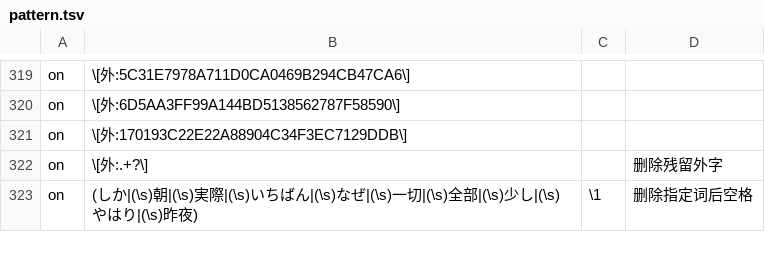
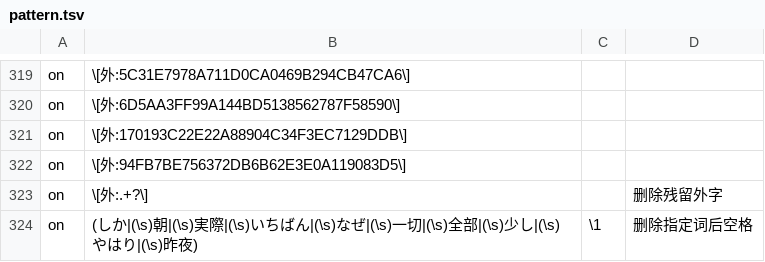
Before and after one commit to Nekomoekissaten-SUB/nekomoe-jp-formatter, a TSV file: dist/pattern.tsv, drawn as a sheet; only a part is shown, gaps mark what is left out; the diff names each change by its address in the sheet, - before the commit and + after, or states it on an @@ line.

Commit message:
追加外字

```diff
--- a/dist/pattern.tsv
+++ b/dist/pattern.tsv
+row 322: on | \[外:94FB7BE756372DB6B62E3E0A119083D5\]
```
